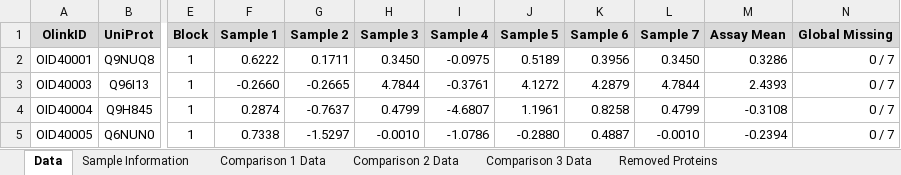
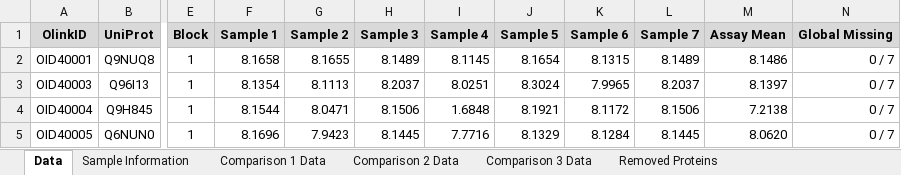
Before and after one commit to tjpel/ProteomicsAnalysisPipeline, an Excel workbook: examples/Olink_Finished_Example/delivery/data/Data_With_Analysis.xlsx, sheet Data, drawn as a sheet; only a part is shown, gaps mark what is left out; values as stored, in another font and other column widths than the file's, no borders; the diff covers the shown part only; the diff names each change by its address in the sheet, - before the commit and + after, or states it on an @@ line.

```diff
--- a/examples/Olink_Finished_Example/delivery/data/Data_With_Analysis.xlsx (sheet Data)
+++ b/examples/Olink_Finished_Example/delivery/data/Data_With_Analysis.xlsx (sheet Data)
-F2 (Sample 1): 0.6222
+F2 (Sample 1): 8.1658
-G2 (Sample 2): 0.1711
+G2 (Sample 2): 8.1655
-H2 (Sample 3): 0.3450
+H2 (Sample 3): 8.1489
-I2 (Sample 4): -0.0975
+I2 (Sample 4): 8.1145
-J2 (Sample 5): 0.5189
+J2 (Sample 5): 8.1654
-K2 (Sample 6): 0.3956
+K2 (Sample 6): 8.1315
-L2 (Sample 7): 0.3450
+L2 (Sample 7): 8.1489
-M2 (Assay Mean): 0.3286
+M2 (Assay Mean): 8.1486
-F3 (Sample 1): -0.2660
+F3 (Sample 1): 8.1354
-G3 (Sample 2): -0.2665
+G3 (Sample 2): 8.1113
-H3 (Sample 3): 4.7844
+H3 (Sample 3): 8.2037
-I3 (Sample 4): -0.3761
+I3 (Sample 4): 8.0251
-J3 (Sample 5): 4.1272
+J3 (Sample 5): 8.3024
-K3 (Sample 6): 4.2879
+K3 (Sample 6): 7.9965
-L3 (Sample 7): 4.7844
+L3 (Sample 7): 8.2037
-M3 (Assay Mean): 2.4393
+M3 (Assay Mean): 8.1397
-F4 (Sample 1): 0.2874
+F4 (Sample 1): 8.1544
-G4 (Sample 2): -0.7637
+G4 (Sample 2): 8.0471
-H4 (Sample 3): 0.4799
+H4 (Sample 3): 8.1506
-I4 (Sample 4): -4.6807
+I4 (Sample 4): 1.6848
-J4 (Sample 5): 1.1961
+J4 (Sample 5): 8.1921
-K4 (Sample 6): 0.8258
+K4 (Sample 6): 8.1172
-L4 (Sample 7): 0.4799
+L4 (Sample 7): 8.1506
-M4 (Assay Mean): -0.3108
+M4 (Assay Mean): 7.2138
-F5 (Sample 1): 0.7338
+F5 (Sample 1): 8.1696
-G5 (Sample 2): -1.5297
+G5 (Sample 2): 7.9423
-H5 (Sample 3): -0.0010
+H5 (Sample 3): 8.1445
-I5 (Sample 4): -1.0786
+I5 (Sample 4): 7.7716
-J5 (Sample 5): -0.2880
+J5 (Sample 5): 8.1329
-K5 (Sample 6): 0.4887
+K5 (Sample 6): 8.1284
-L5 (Sample 7): -0.0010
+L5 (Sample 7): 8.1445
-M5 (Assay Mean): -0.2394
+M5 (Assay Mean): 8.0620
```
Also changed, not shown: 312 edited cells elsewhere in this sheet, sheet Comparison 2 Data, sheet Comparison 1 Data, sheet Comparison 3 Data, examples/TMT_Protein_List_Finished_Example/delivery/data/Data_With_Analysis.xlsx, examples/TMT_Protein_List_Input_Example/data/raw/Fake_Example_TMT_Protein_List_Data.xlsx, 47 other files.
